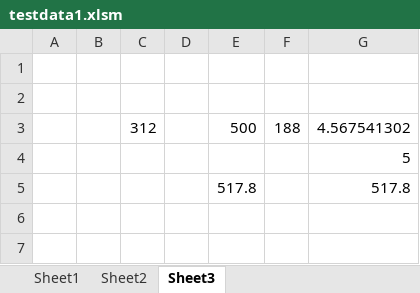
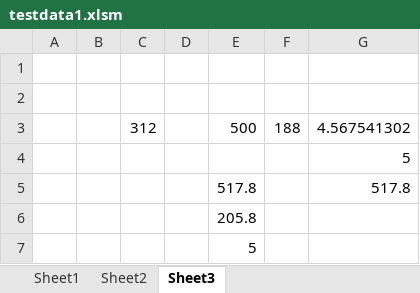
Before and after one commit to timogiles/spaceapps2017, an Excel workbook: testdata1.xlsm, sheet Sheet3, drawn as a sheet; values as stored, in another font and other column widths than the file's, no borders; the diff names each change by its address in the sheet, - before the commit and + after, or states it on an @@ line.

```diff
--- a/testdata1.xlsm (sheet Sheet3)
+++ b/testdata1.xlsm (sheet Sheet3)
+row 6:  |  |  |  | 205.8
+row 7:  |  |  |  | 5
```
Also changed, not shown: sheet Sheet2, charts or pictures, scratch.xlsx, 6 other files.
